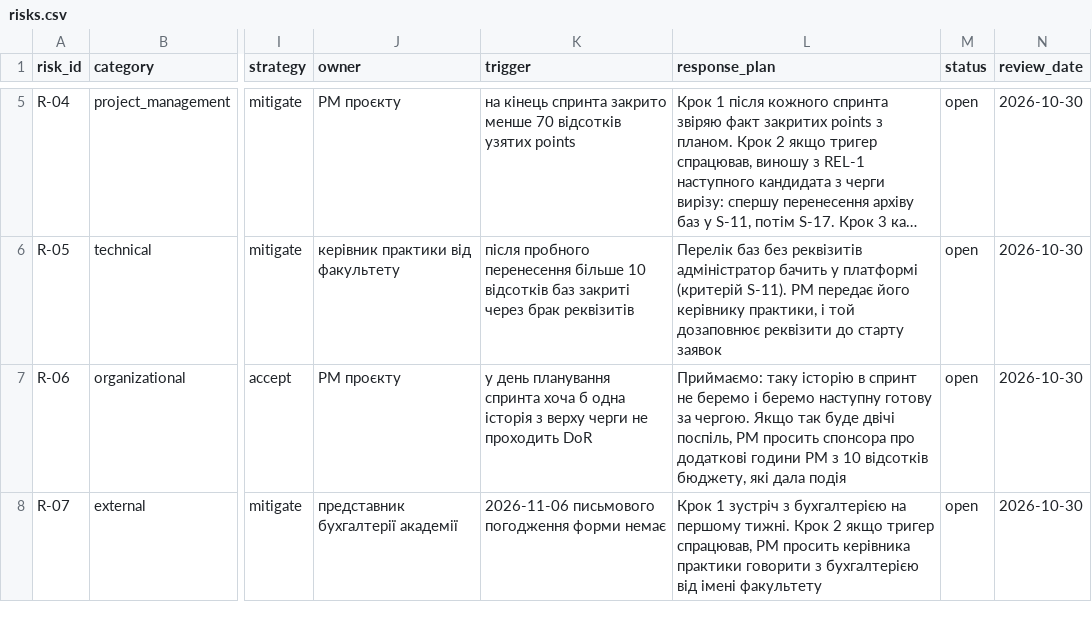
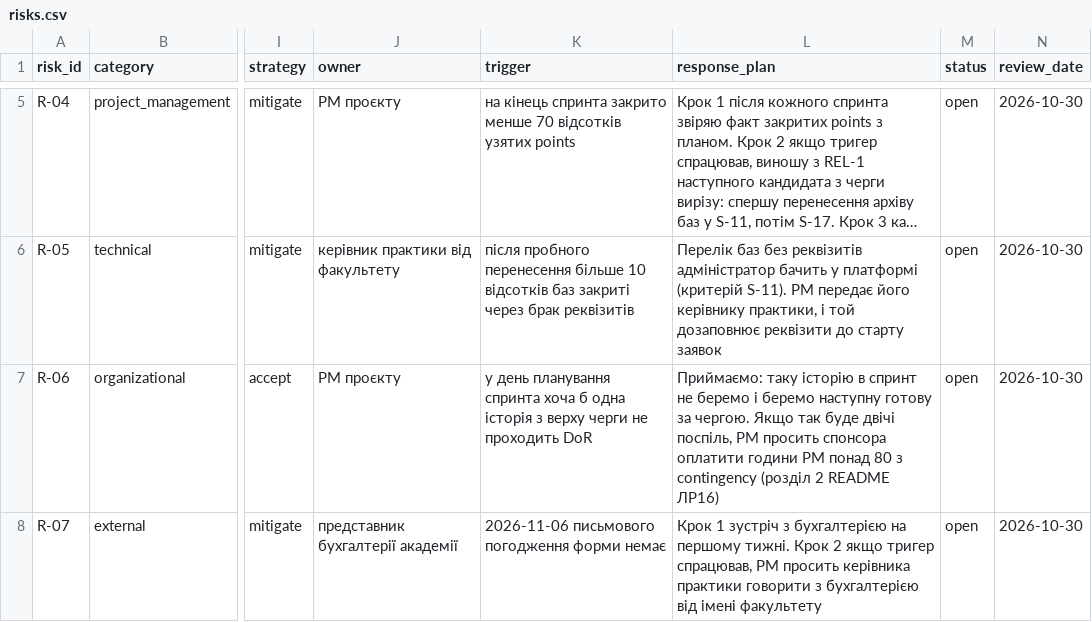
Before and after one commit to nrm-eng/pm-2026-kn42-nikitchuk, a CSV file: lr11_risks_quality/risks.csv, drawn as a sheet; only a part is shown, gaps mark what is left out; long unchanged cells end in …; the diff names each change by its address in the sheet, - before the commit and + after, or states it on an @@ line.

Commit message:
LR11: update R-06 response plan

```diff
--- a/lr11_risks_quality/risks.csv
+++ b/lr11_risks_quality/risks.csv
-L7 (response_plan): …просить спонсора про додаткові години PM з 10 відсотків бюджету, які дала подія
+L7 (response_plan): …просить спонсора оплатити години PM понад 80 з contingency (розділ 2 README ЛР16)
```
